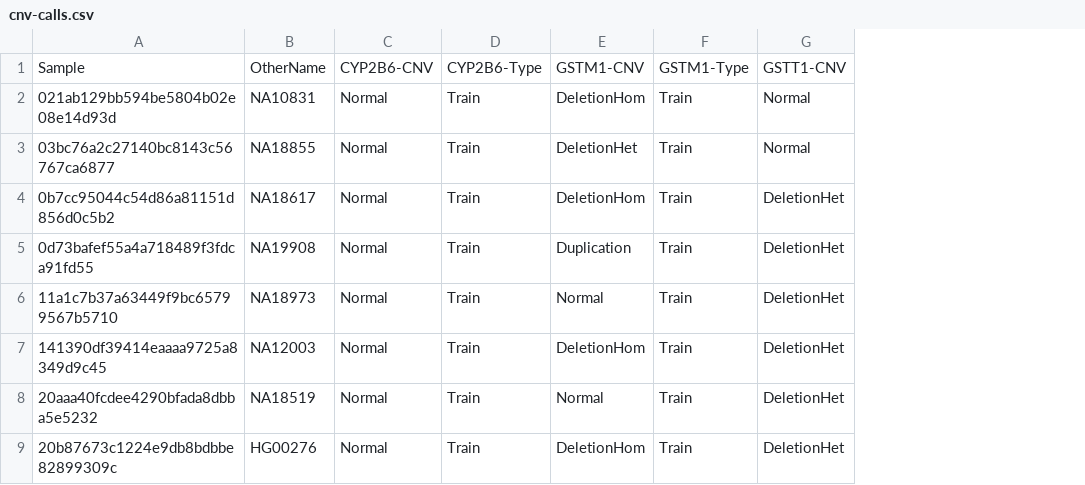
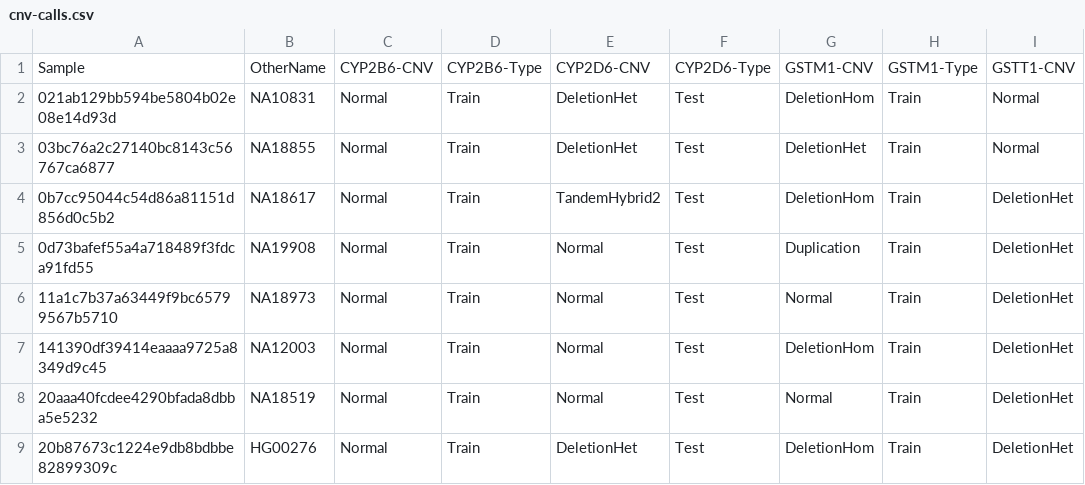
Before and after one commit to sbslee/pypgx, a CSV file: cnv-data/cnv-calls.csv, drawn as a sheet; only a part is shown; the diff names each change by its address in the sheet, - before the commit and + after, or states it on an @@ line.

```diff
--- a/cnv-data/cnv-calls.csv
+++ b/cnv-data/cnv-calls.csv
+column E, rows 1-9: CYP2D6-CNV | DeletionHet | DeletionHet | TandemHybrid2 | Normal | Normal | Normal | Normal | DeletionHet
+column F, rows 1-9: CYP2D6-Type | Test | Test | Test | Test | Test | Test | Test | Test
```
Also changed, not shown: 7 other files.
